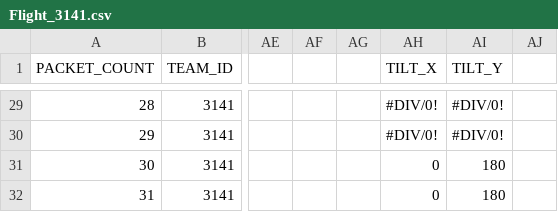
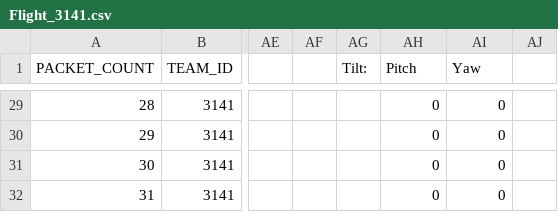
Before and after one commit to BradyCason/UCI-CanSat-24-25, a CSV file: Ground-Station/Flight_3141.csv, drawn as a sheet; only a part is shown, gaps mark what is left out; the diff covers the shown part only; the diff names each change by its address in the sheet, - before the commit and + after, or states it on an @@ line.

Commit message:
Added Flight3141.xlsx

```diff
--- a/Ground-Station/Flight_3141.csv
+++ b/Ground-Station/Flight_3141.csv
-AG1: (empty)
+AG1: Tilt:
-AH1: TILT_X
+AH1: Pitch
-AI1: TILT_Y
+AI1: Yaw
-AH29:AH30 (Pitch): #DIV/0!
+AH29:AH30 (Pitch): 0
-AI29:AI30 (Yaw): #DIV/0!
+AI29:AI30 (Yaw): 0
-AI31:AI32 (Yaw): 180
+AI31:AI32 (Yaw): 0
```
Also changed, not shown: 33 edited cells elsewhere in this file, 1 other file.
